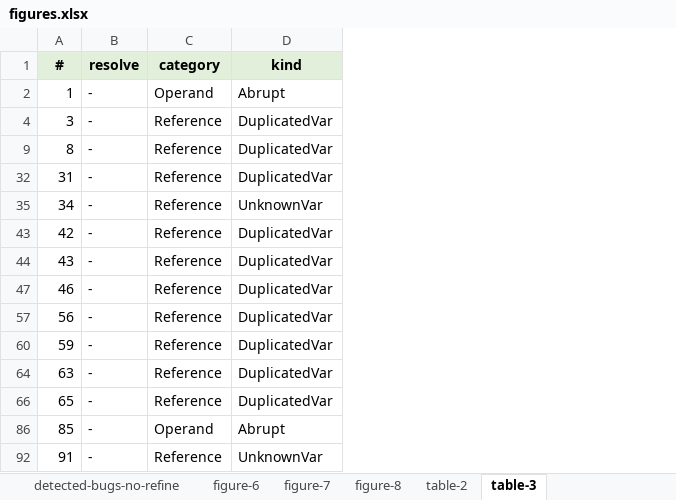
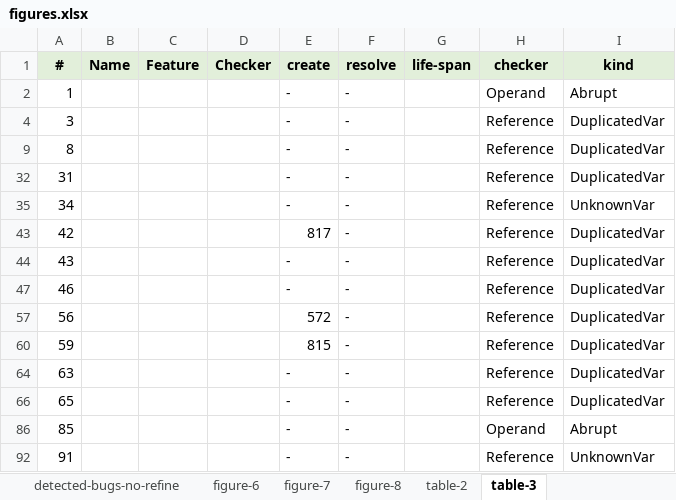
Before and after one commit to kaist-plrg/jstar, an Excel workbook: eval/figures.xlsx, sheet table-3, drawn as a sheet; values as stored, in another font and other column widths than the file's, no borders; addresses are those after the commit; the diff names each change by its address in the sheet, - before the commit and + after, or states it on an @@ line.

```diff
--- a/eval/figures.xlsx (sheet table-3)
+++ b/eval/figures.xlsx (sheet table-3)
+column B (Name), empty
+column C (Feature), empty
+column D (Checker), empty
+column E (create), rows 2-92: - | - | - | - | - | 817 | - | - | 572 | 815 | - | - | - | -
+column G (life-span), empty
-H1: category
+H1: checker
```
Also changed, not shown: sheet detected-bugs-no-refine, sheet deteced-bugs-refine, sheet table-2, hidden cells, 4 other files.
